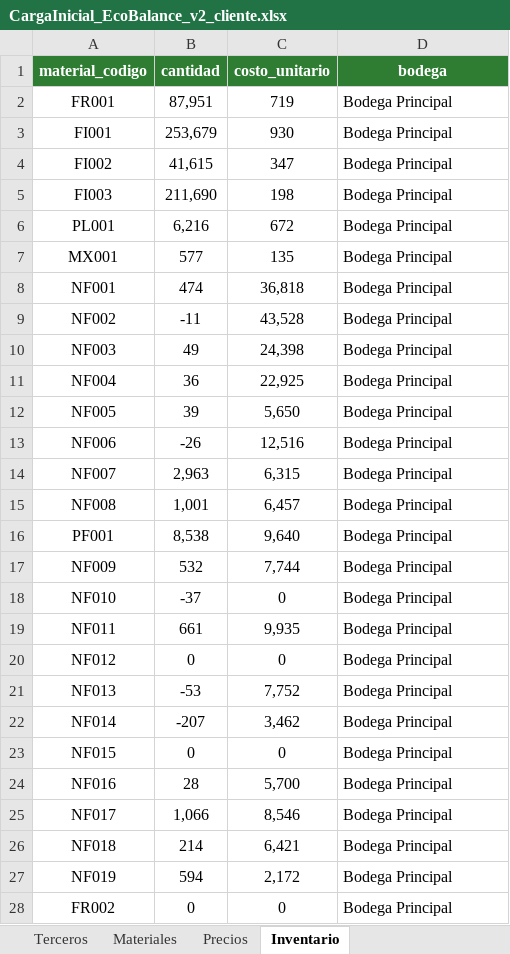
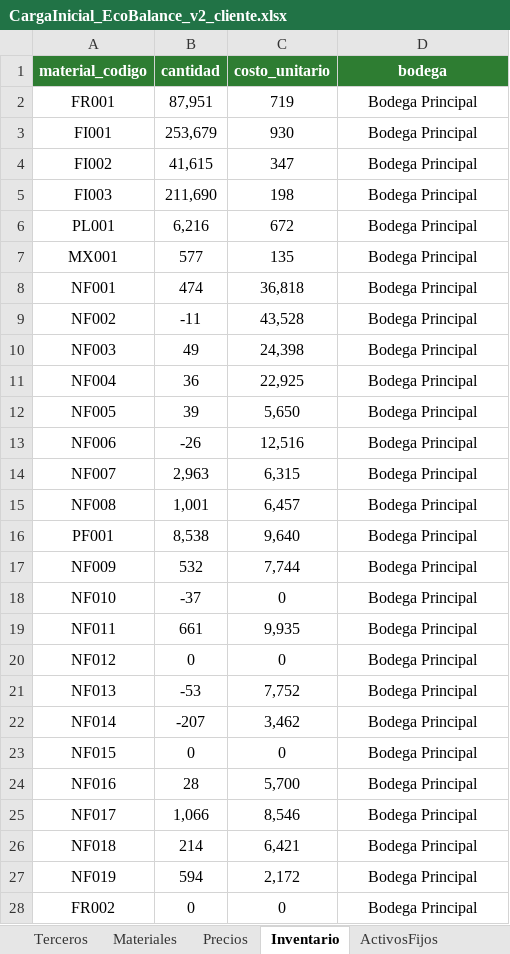
Before and after one commit to eduardchain/reciclaje-erp, an Excel workbook: docs/CargaInicial_EcoBalance_v2_cliente.xlsx, sheet Inventario, drawn as a sheet; only a part is shown; values as stored, in another font and other column widths than the file's, no borders; charts and pictures not drawn; the diff covers the shown part only; the diff names each change by its address in the sheet, - before the commit and + after, or states it on an @@ line.

```diff
--- a/docs/CargaInicial_EcoBalance_v2_cliente.xlsx (sheet Inventario)
+++ b/docs/CargaInicial_EcoBalance_v2_cliente.xlsx (sheet Inventario)
+sheet tab: ActivosFijos
-D2:D28 alignment: left
+D2:D28 alignment: center
```
Also changed, not shown: 5 added rows and cell formats elsewhere in this sheet, sheet Terceros, sheet CategoriaGastos, sheet Bodegas, charts or pictures, 5 other files.
